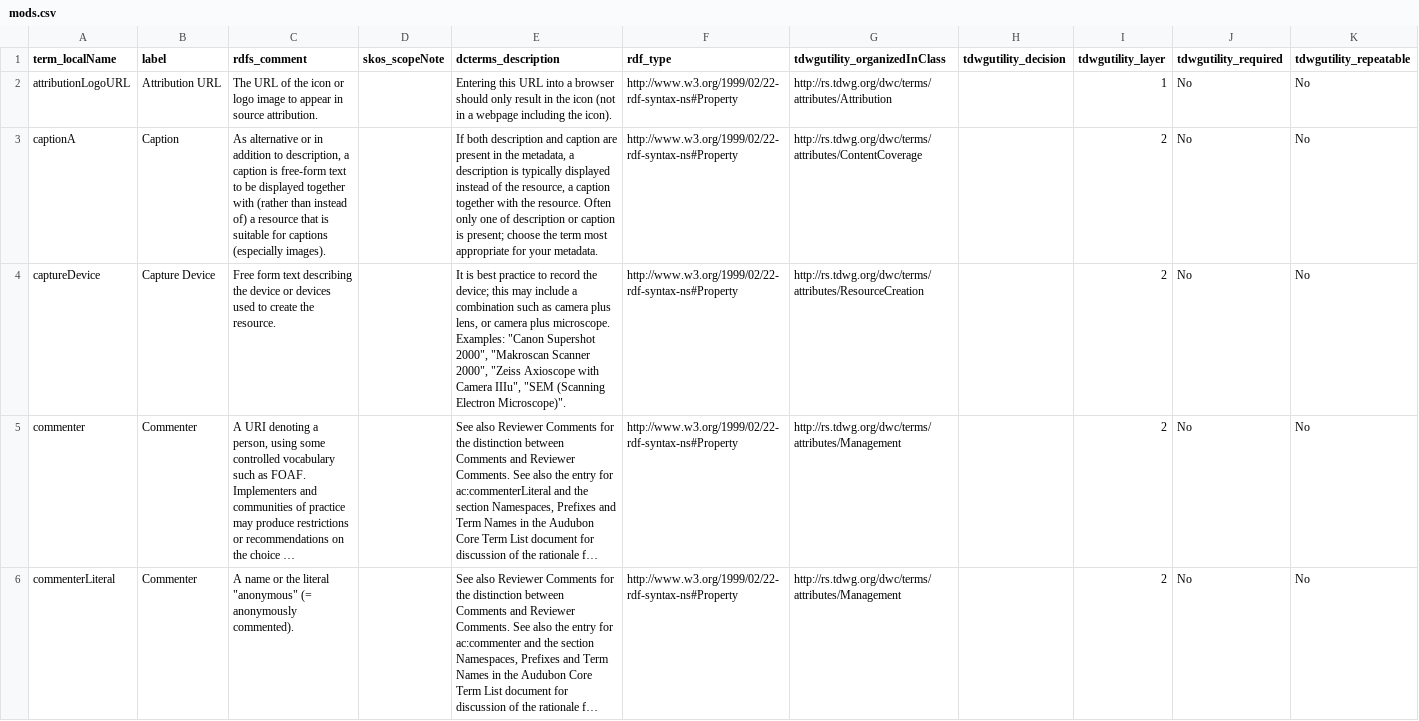
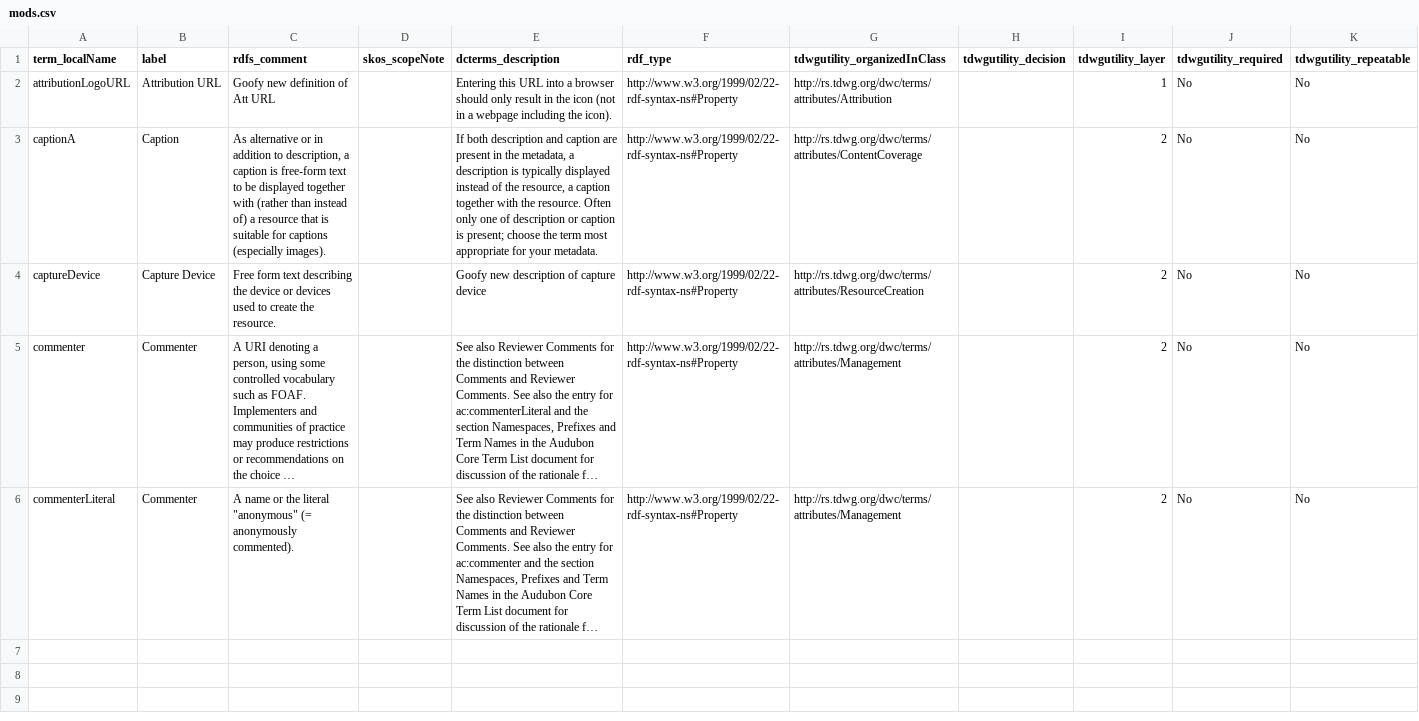
Before and after one commit to baskaufs/msc, a CSV file: python/mods.csv, drawn as a sheet; long unchanged cells end in …; the diff names each change by its address in the sheet, - before the commit and + after, or states it on an @@ line.

```diff
--- a/python/mods.csv
+++ b/python/mods.csv
-C2 (rdfs_comment): The URL of the icon or logo image to appear in source attribution.
+C2 (rdfs_comment): Goofy new definition of Att URL
-E4 (dcterms_description): It is best practice to record the device; this may include a combination such as camera plus lens, or camera plus microscope. Examples: "Canon Supershot 2000", "Makroscan Scanner 2000", "Zeiss Axioscope with Camera IIIu", "SEM (Scanning Electron Microscope)".
+E4 (dcterms_description): Goofy new description of capture device
```
Also changed, not shown: 1 other file.
